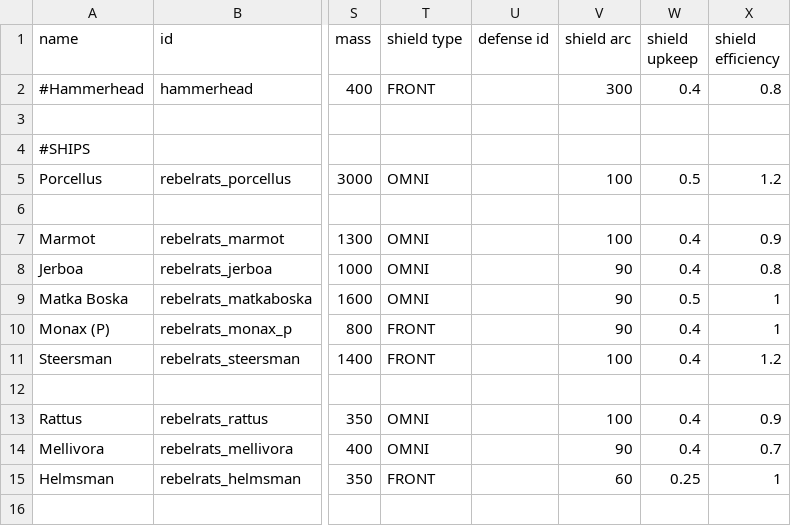
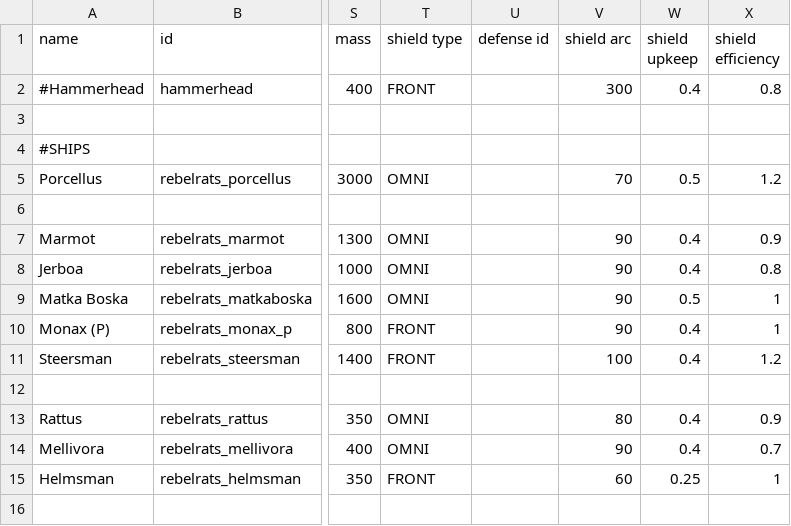
Before and after one commit to masterraven19/Rebel-Rats, a CSV file: data/hulls/ship_data.csv, drawn as a sheet; only a part is shown, gaps mark what is left out; the diff names each change by its address in the sheet, - before the commit and + after, or states it on an @@ line.

Commit message:
Fixed shields after new shield system

```diff
--- a/data/hulls/ship_data.csv
+++ b/data/hulls/ship_data.csv
-V5 (shield arc): 100
+V5 (shield arc): 70
-V7 (shield arc): 100
+V7 (shield arc): 90
-V13 (shield arc): 100
+V13 (shield arc): 80
```
Also changed, not shown: 9 other files.
